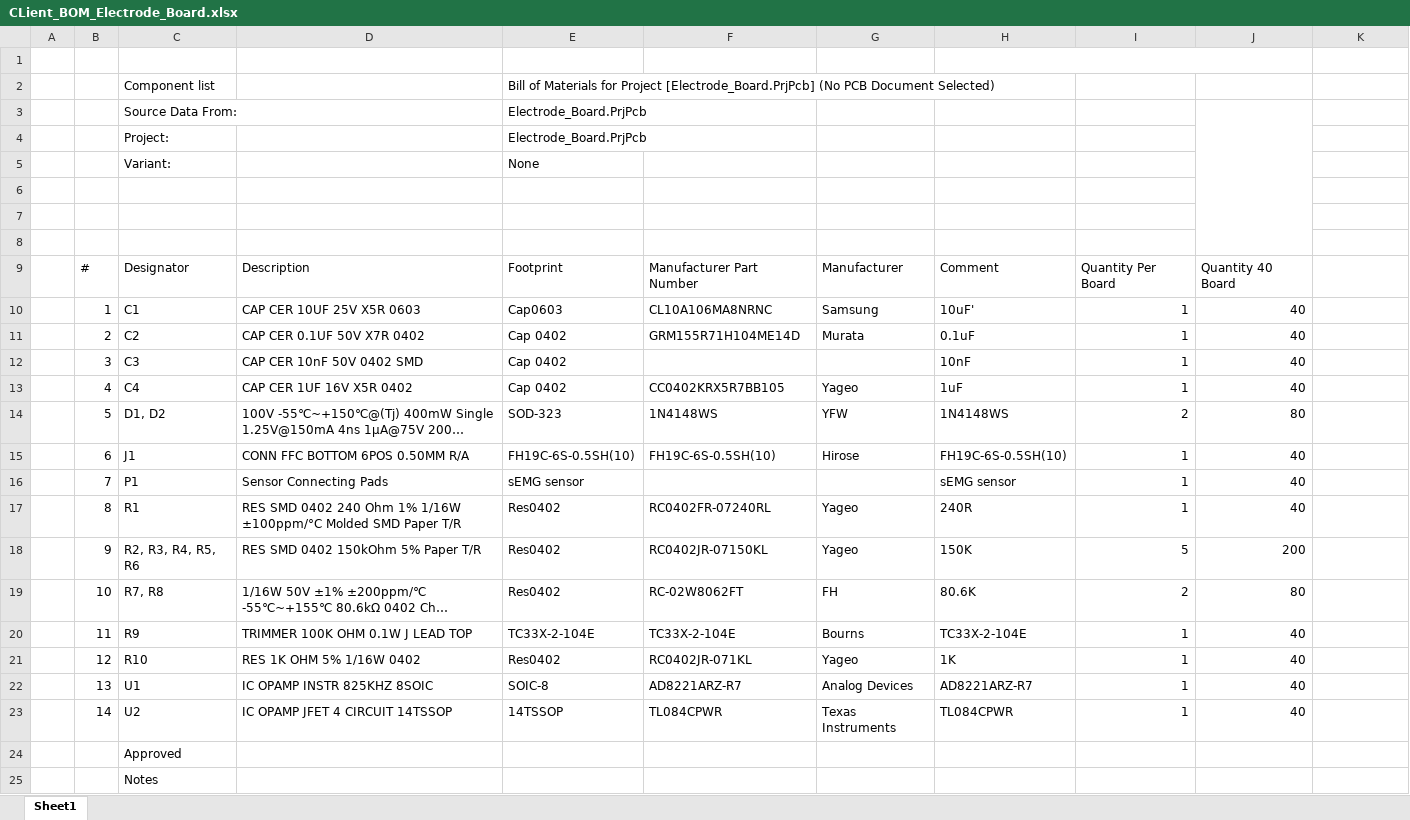
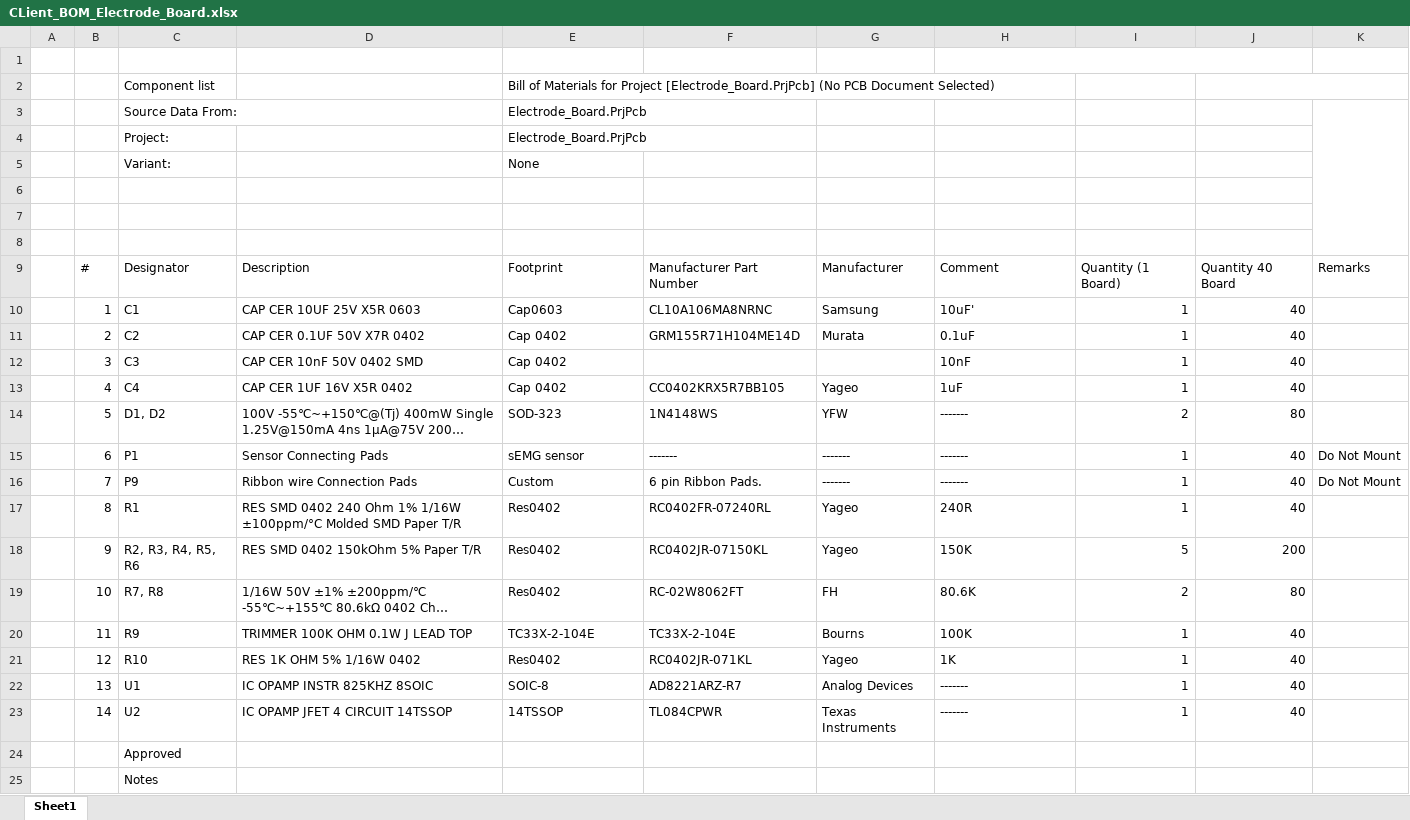
Before and after one commit to eSpark-Backup/manar-harake-s-e-m-g-device, an Excel workbook: Deliverables/BOM/Electrode-Board/CLient_BOM_Electrode_Board.xlsx, sheet Sheet1, drawn as a sheet; long unchanged cells end in …; values as stored, in another font and other column widths than the file's, no cell formats; charts and pictures not drawn; removed rows and columns are numbered as before the commit, all else as after; the diff names each change by its address in the sheet, - before the commit and + after, or states it on an @@ line.

```diff
--- a/Deliverables/BOM/Electrode-Board/CLient_BOM_Electrode_Board.xlsx (sheet Sheet1)
+++ b/Deliverables/BOM/Electrode-Board/CLient_BOM_Electrode_Board.xlsx (sheet Sheet1)
+J2:K2 merged
-J3:J8 merged
+K3:K8 merged
-I9: Quantity Per Board
+I9: Quantity (1 Board)
-K9: (empty)
+K9: Remarks
-H14: 1N4148WS
+H14: -------
-row 15:  | 6 | J1 | CONN FFC BOTTOM 6POS 0.50MM R/A | FH19C-6S-0.5SH(10) | FH19C-6S-0.5SH(10) | Hirose | FH19C-6S-0.5SH(10) | 1 | 40
-B15: 7
+B15: 6
-F15: (empty)
+F15: -------
-G15: (empty)
+G15: -------
-H15: sEMG sensor
+H15: -------
-K15: (empty)
+K15: Do Not Mount
+row 16:  | 7 | P9 | Ribbon wire Connection Pads | Custom | 6 pin Ribbon Pads. | ------- | ------- | 1 | 40 | Do Not Mount
-H20: TC33X-2-104E
+H20: 100K
-H22: AD8221ARZ-R7
+H22: -------
-H23: TL084CPWR
+H23: -------
```
Also changed, not shown: cell formats, formulas that keep their value, charts or pictures, Deliverables/BOM/Control-Board/PCBWay_BOM-Control-Board.xlsx, Deliverables/BOM/Control-Board/eSpark_BOM-Control-Board.xlsx, 10 other files.
